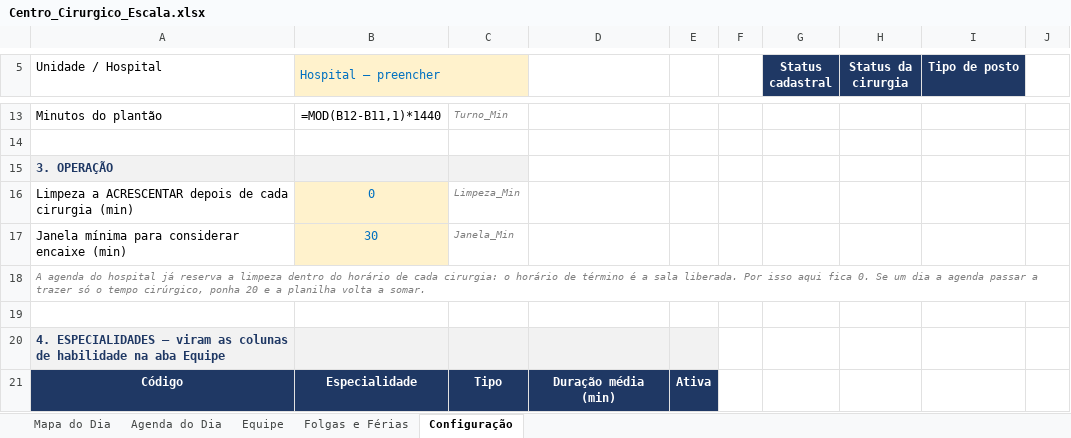
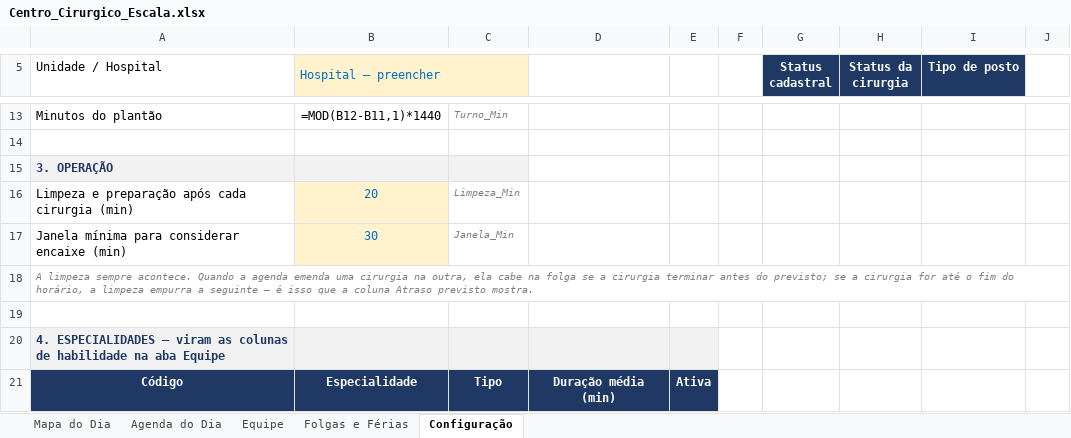
Before and after one commit to jefersonschena-gif/umm-hora-a-hora, an Excel workbook: centro-cirurgico/Centro_Cirurgico_Escala.xlsx, sheet Configuração, drawn as a sheet; only a part is shown, gaps mark what is left out; values as stored, in another font and other column widths than the file's, no borders; formulas without a stored value are shown as written; removed rows and columns are numbered as before the commit, all else as after; the diff names each change by its address in the sheet, - before the commit and + after, or states it on an @@ line.

```diff
--- a/centro-cirurgico/Centro_Cirurgico_Escala.xlsx (sheet Configuração)
+++ b/centro-cirurgico/Centro_Cirurgico_Escala.xlsx (sheet Configuração)
-row 16: Limpeza a ACRESCENTAR depois de cada cirurgia (min) | 0 | Limpeza_Min
+row 16: Limpeza e preparação após cada cirurgia (min) | 20 | Limpeza_Min
-A18 (Unidade / Hospital): A agenda do hospital já reserva a limpeza dentro do horário de cada cirurgia: o horário de término é a sala liberada. Por isso aqui fica 0. Se um dia a agenda passar a trazer só o tempo cirúrgico, ponha 20 e a planilha volta a somar.
+A18 (Unidade / Hospital): A limpeza sempre acontece. Quando a agenda emenda uma cirurgia na outra, ela cabe na folga se a cirurgia terminar antes do previsto; se a cirurgia for até o fim do horário, a limpeza empurra a seguinte — é isso que a coluna Atraso previsto mostra.
```
Also changed, not shown: sheet Mapa do Dia, hidden cells, 6 other files.
